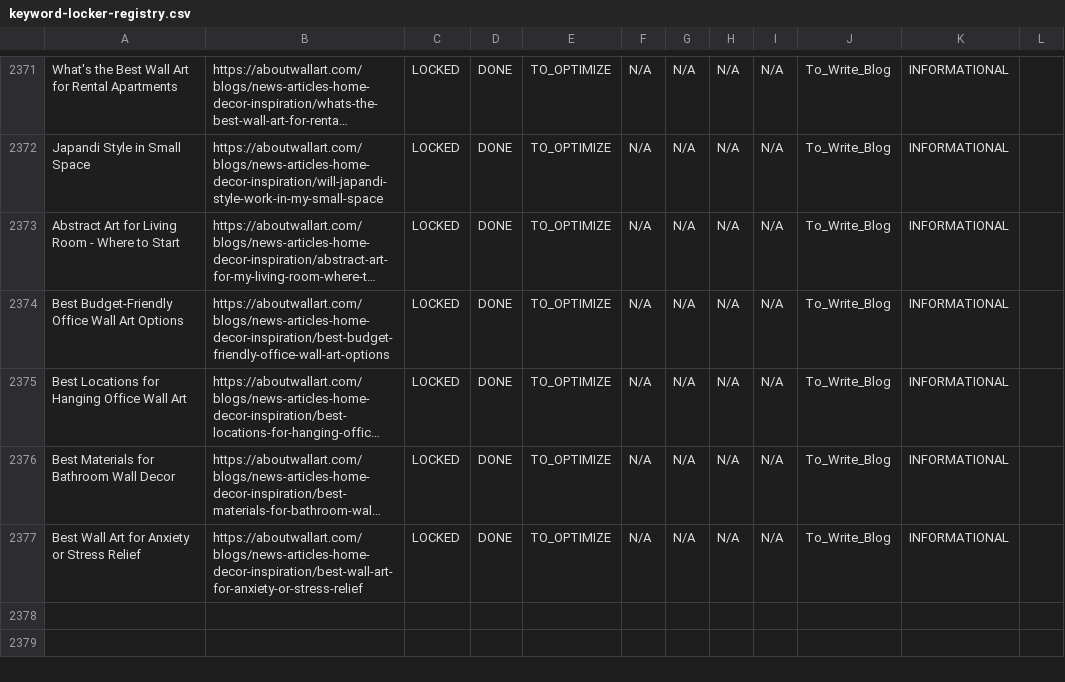
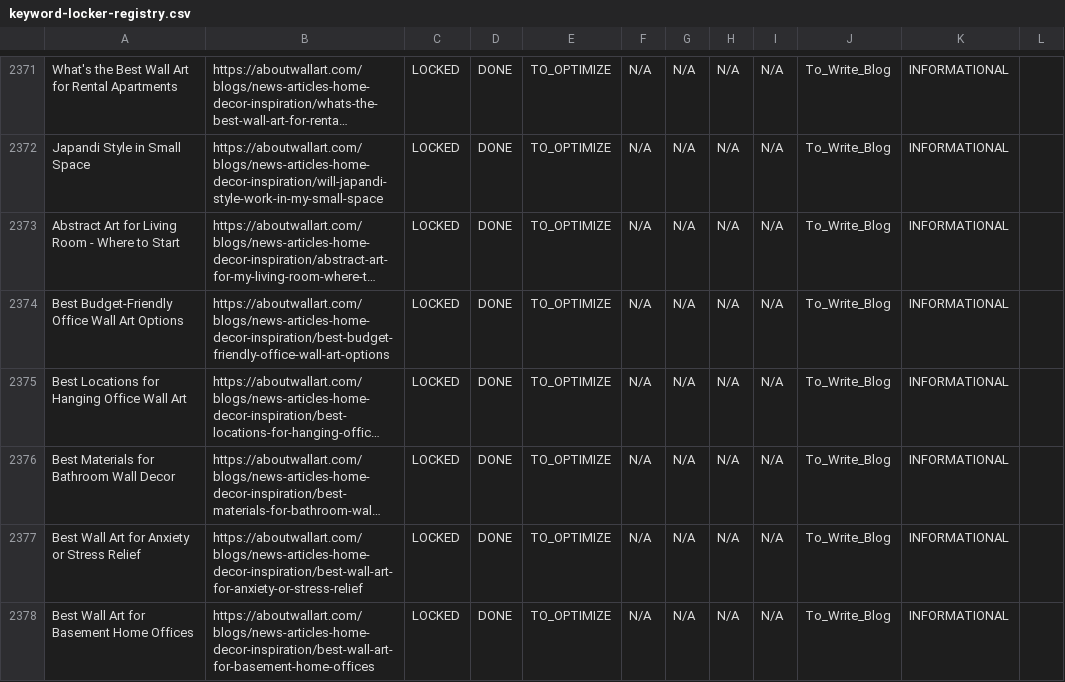
Before and after one commit to aboutwallart/seo-tools, a CSV file: data/keyword-locker-registry.csv, drawn as a sheet; only a part is shown, gaps mark what is left out; long unchanged cells end in …; the diff names each change by its address in the sheet, - before the commit and + after, or states it on an @@ line.

Commit message:
Add to write blog: Best Wall Art for Basement Home Offices

```diff
--- a/data/keyword-locker-registry.csv
+++ b/data/keyword-locker-registry.csv
+row 2378: Best Wall Art for Basement Home Offices | https://aboutwallart.com/blogs/news-articles-home-decor-inspiration/best-wall-art-for-basement-home-offices | LOCKED | DONE | TO_OPTIMIZE | N/A | N/A | N/A | N/A | To_Write_Blog | INFORMATIONAL
```
